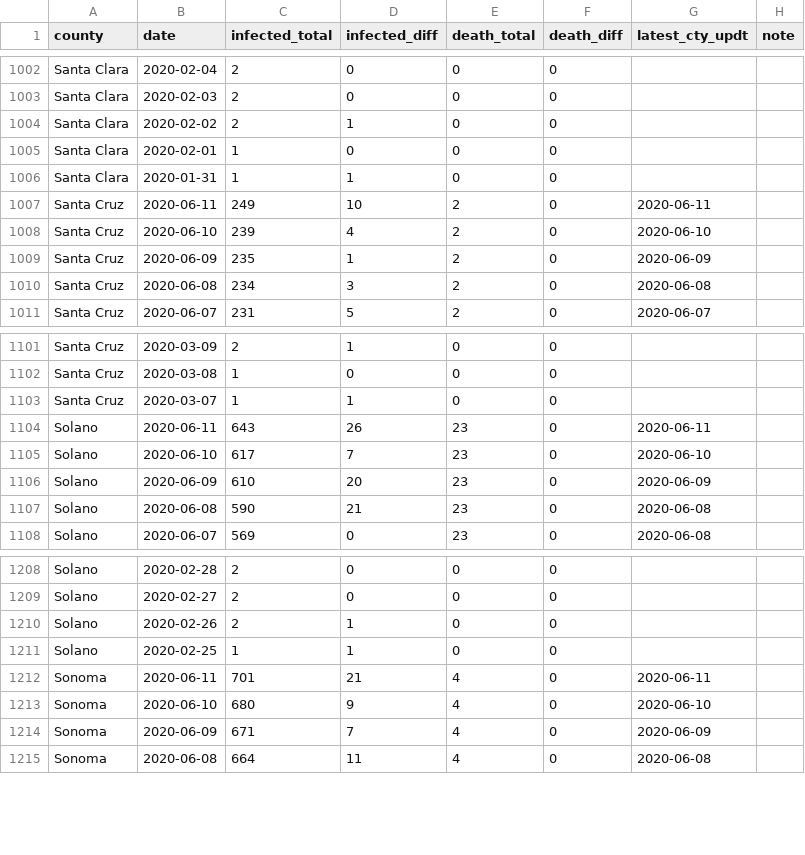
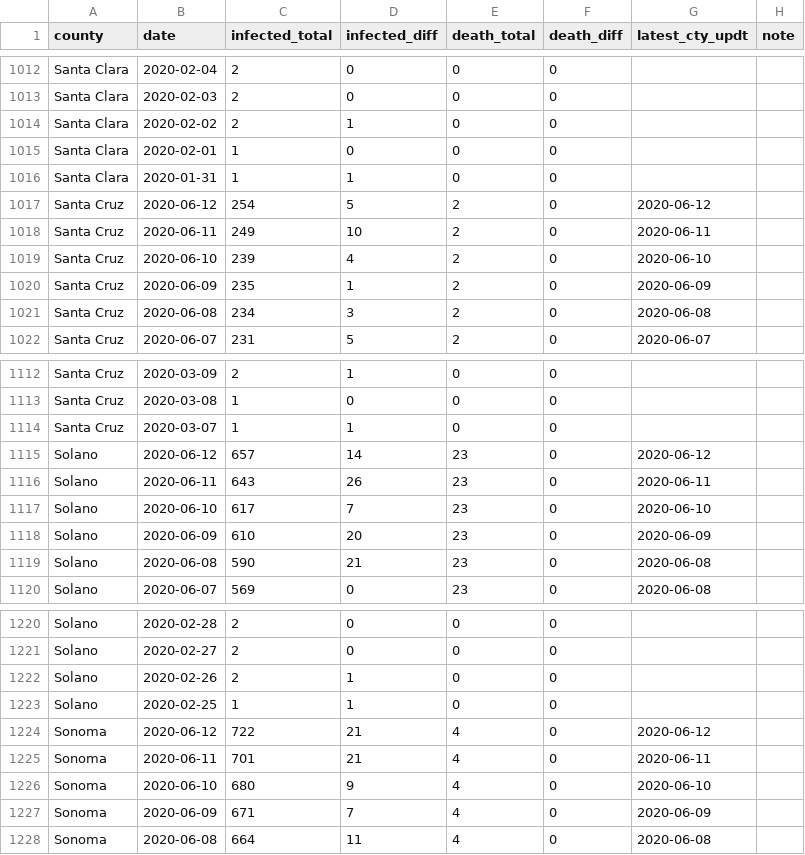
Before and after one commit to jackjlee/covid19_bayarea, a CSV file: covid19_bayarea.csv, drawn as a sheet; only a part is shown, gaps mark what is left out; the diff covers the shown part only; the diff names each change by its address in the sheet, - before the commit and + after, or states it on an @@ line.

```diff
--- a/covid19_bayarea.csv
+++ b/covid19_bayarea.csv
+row 1017: Santa Cruz | 2020-06-12 | 254 | 5 | 2 | 0 | 2020-06-12
+row 1115: Solano | 2020-06-12 | 657 | 14 | 23 | 0 | 2020-06-12
+row 1224: Sonoma | 2020-06-12 | 722 | 21 | 4 | 0 | 2020-06-12
```
Also changed, not shown: 10 added rows elsewhere in this file, 2 other files.
